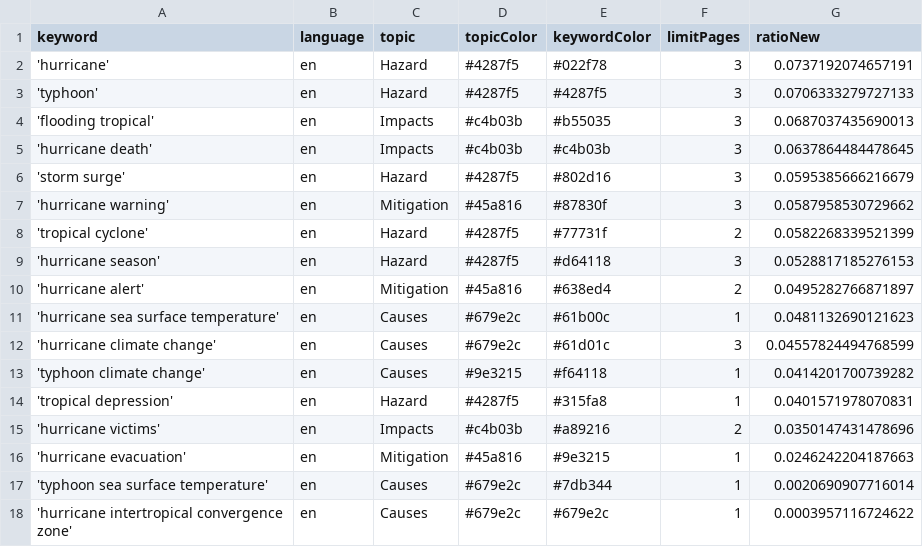
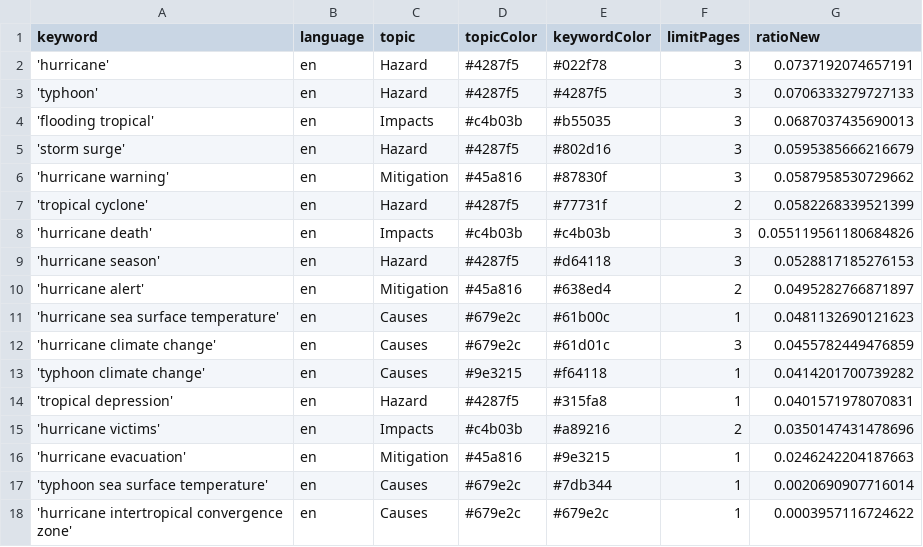
Before and after one commit to jens-news/hurricaneIsComing, a CSV file: keywords.csv, drawn as a sheet.

Commit message:
Commit from GitHub Actions (harvest:0.0)

```diff
--- a/keywords.csv
+++ b/keywords.csv
@@ -4,3 +4,2 @@ keyword,language,topic,topicColor,keywordColor,limitPages,ratioNew
 'flooding tropical',en,Impacts,#c4b03b,#b55035,3,0.0687037435690013
-'hurricane death',en,Impacts,#c4b03b,#c4b03b,3,0.0637864484478645
 'storm surge',en,Hazard,#4287f5,#802d16,3,0.0595385666216679
@@ -8,2 +7,3 @@ keyword,language,topic,topicColor,keywordColor,limitPages,ratioNew
 'tropical cyclone',en,Hazard,#4287f5,#77731f,2,0.0582268339521399
+'hurricane death',en,Impacts,#c4b03b,#c4b03b,3,0.055119561180684826
 'hurricane season',en,Hazard,#4287f5,#d64118,3,0.0528817185276153
@@ -11,3 +11,3 @@ keyword,language,topic,topicColor,keywordColor,limitPages,ratioNew
 'hurricane sea surface temperature',en,Causes,#679e2c,#61b00c,1,0.0481132690121623
-'hurricane climate change',en,Causes,#679e2c,#61d01c,3,0.04557824494768599
+'hurricane climate change',en,Causes,#679e2c,#61d01c,3,0.0455782449476859
 'typhoon climate change',en,Causes,#9e3215,#f64118,1,0.0414201700739282
```
